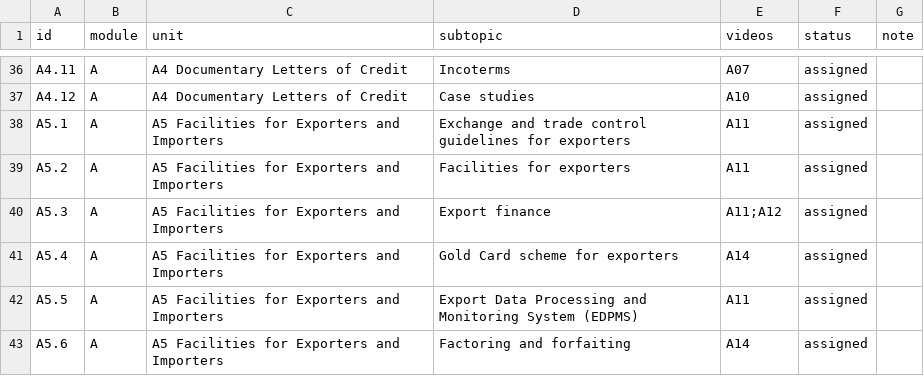
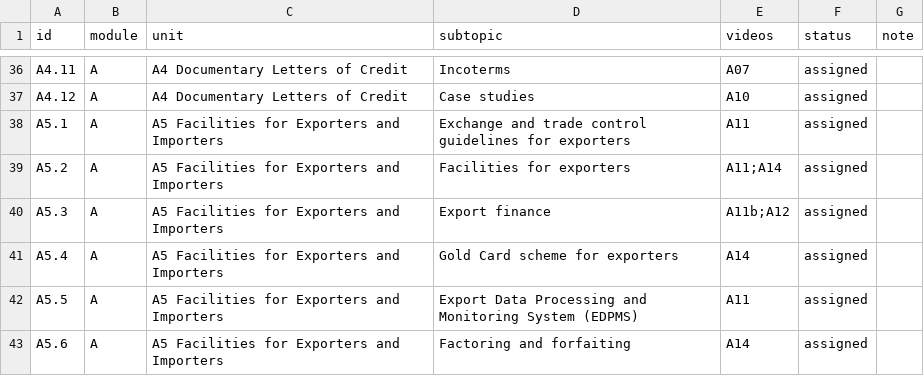
Before and after one commit to mkmk749278/CAIIB, a CSV file: research/bfm/coverage.csv, drawn as a sheet; only a part is shown, gaps mark what is left out.

```diff
--- a/research/bfm/coverage.csv
+++ b/research/bfm/coverage.csv
@@ -38,4 +38,4 @@ A4.12,A,A4 Documentary Letters of Credit,Case studies,A10,assigned,
 A5.1,A,A5 Facilities for Exporters and Importers,Exchange and trade control guidelines for exporters,A11,assigned,
-A5.2,A,A5 Facilities for Exporters and Importers,Facilities for exporters,A11,assigned,
-A5.3,A,A5 Facilities for Exporters and Importers,Export finance,A11;A12,assigned,
+A5.2,A,A5 Facilities for Exporters and Importers,Facilities for exporters,A11;A14,assigned,
+A5.3,A,A5 Facilities for Exporters and Importers,Export finance,A11b;A12,assigned,
 A5.4,A,A5 Facilities for Exporters and Importers,Gold Card scheme for exporters,A14,assigned,
```
Also changed, not shown: 6 other files.
